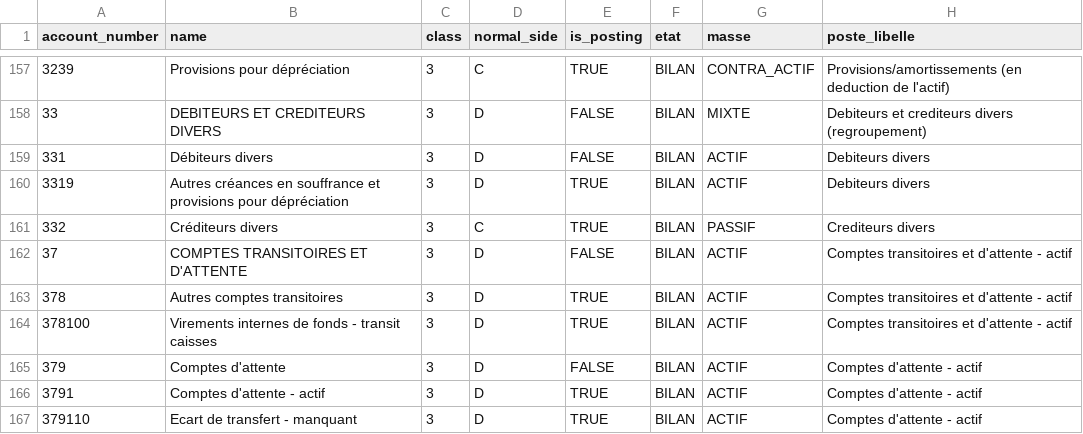
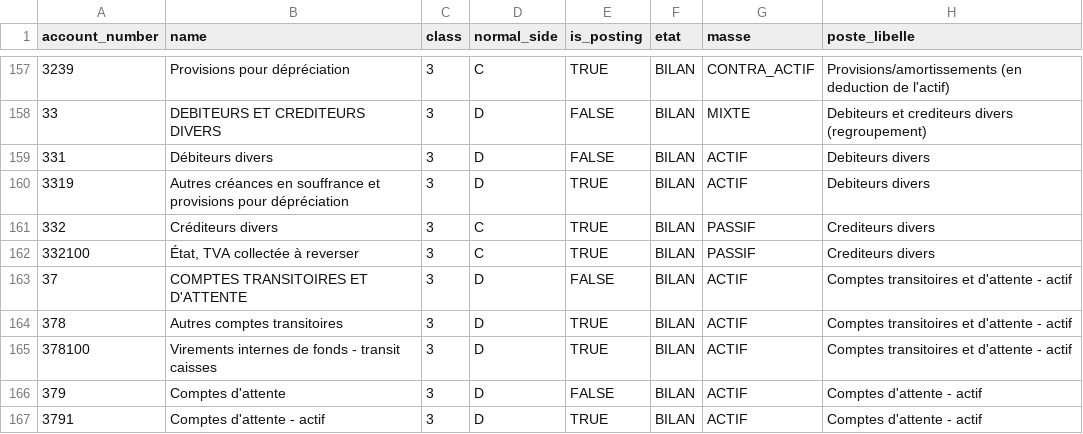
Before and after one commit to netmophus/microfin-backend, a CSV file: docs/reference/plan_comptable_enrichi.csv, drawn as a sheet; only a part is shown, gaps mark what is left out; the shorter side is filled out with more unchanged rows; the diff names each change by its address in the sheet, - before the commit and + after, or states it on an @@ line.

```diff
--- a/docs/reference/plan_comptable_enrichi.csv
+++ b/docs/reference/plan_comptable_enrichi.csv
+row 162: 332100 | État, TVA collectée à reverser | 3 | C | TRUE | BILAN | PASSIF | Crediteurs divers
```
Also changed, not shown: docs/reference/plan_comptable_import.csv, 11 other files.
